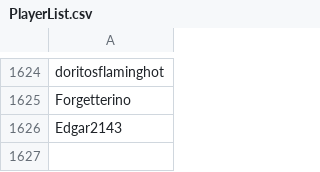
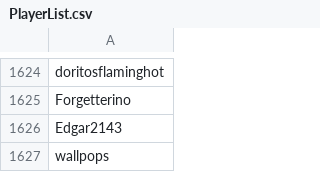
Before and after one commit to Sccqq/PlayerList, a CSV file: PlayerList.csv, drawn as a sheet; only a part is shown, gaps mark what is left out; the diff names each change by its address in the sheet, - before the commit and + after, or states it on an @@ line.

Commit message:
Add player wallpops

```diff
--- a/PlayerList.csv
+++ b/PlayerList.csv
+row 1627: wallpops
```
